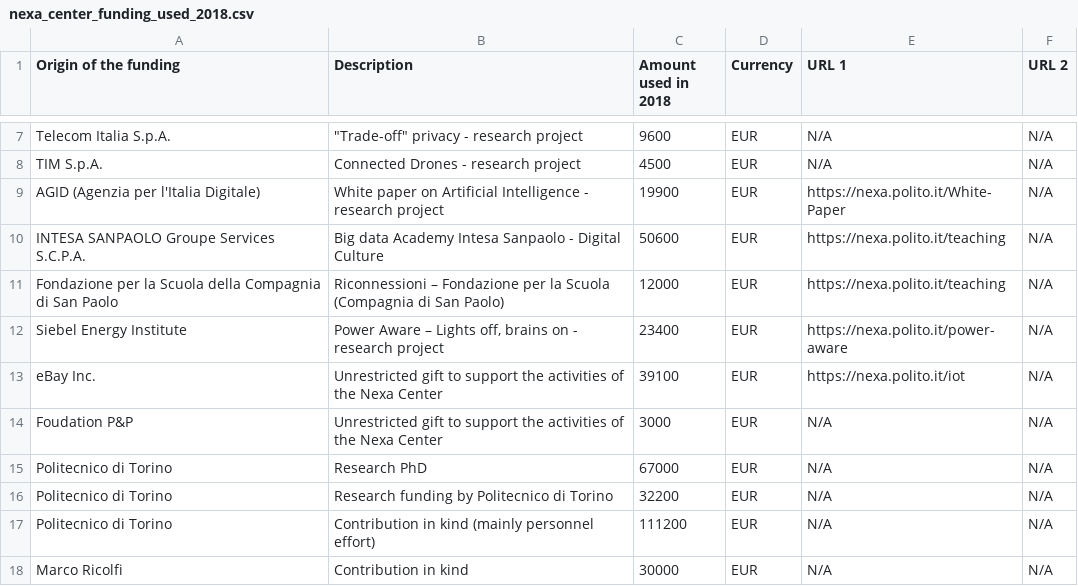
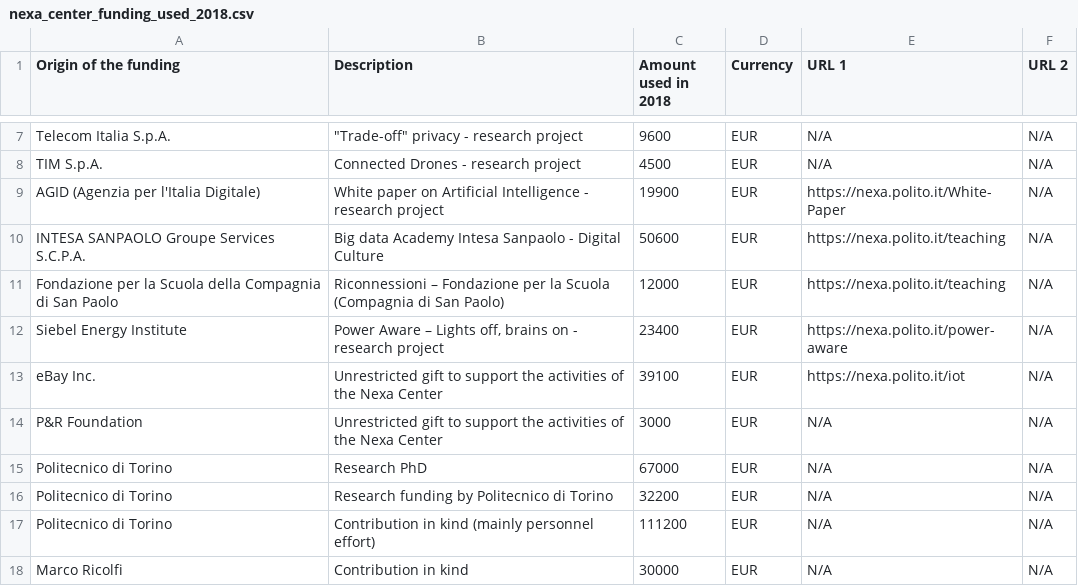
Before and after one commit to nexacenter/funding, a CSV file: 2018/nexa_center_funding_used_2018.csv, drawn as a sheet; only a part is shown, gaps mark what is left out.

Commit message:
Update nexa_center_funding_used_2018.csv

```diff
--- a/2018/nexa_center_funding_used_2018.csv
+++ b/2018/nexa_center_funding_used_2018.csv
@@ -13,3 +13,3 @@ Siebel Energy Institute,"Power Aware – Lights off, brains on - research projec
 eBay Inc.,Unrestricted gift to support the activities of the Nexa Center,39100,EUR,https://nexa.polito.it/iot,N/A
-Foudation P&P,Unrestricted gift to support the activities of the Nexa Center,3000,EUR,N/A,N/A
+P&R Foundation,Unrestricted gift to support the activities of the Nexa Center,3000,EUR,N/A,N/A
 Politecnico di Torino,Research PhD,67000,EUR,N/A,N/A
```
